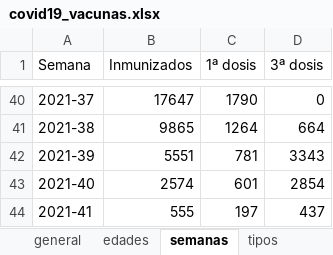
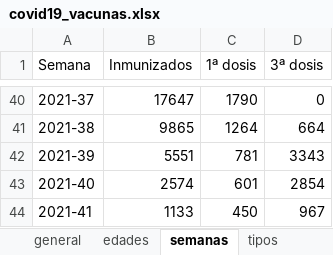
Before and after one commit to okaberocks/covid19-cantabria, an Excel workbook: data/input/covid19_vacunas.xlsx, sheet semanas, drawn as a sheet; only a part is shown, gaps mark what is left out; values as stored, in another font and other column widths than the file's, no borders; the diff names each change by its address in the sheet, - before the commit and + after, or states it on an @@ line.

```diff
--- a/data/input/covid19_vacunas.xlsx (sheet semanas)
+++ b/data/input/covid19_vacunas.xlsx (sheet semanas)
-B44 (Inmunizados): 555
+B44 (Inmunizados): 1133
-C44 (1ª dosis): 197
+C44 (1ª dosis): 450
-D44 (3ª dosis): 437
+D44 (3ª dosis): 967
```
Also changed, not shown: sheet edades, sheet tipos, sheet general, 3 other files.
